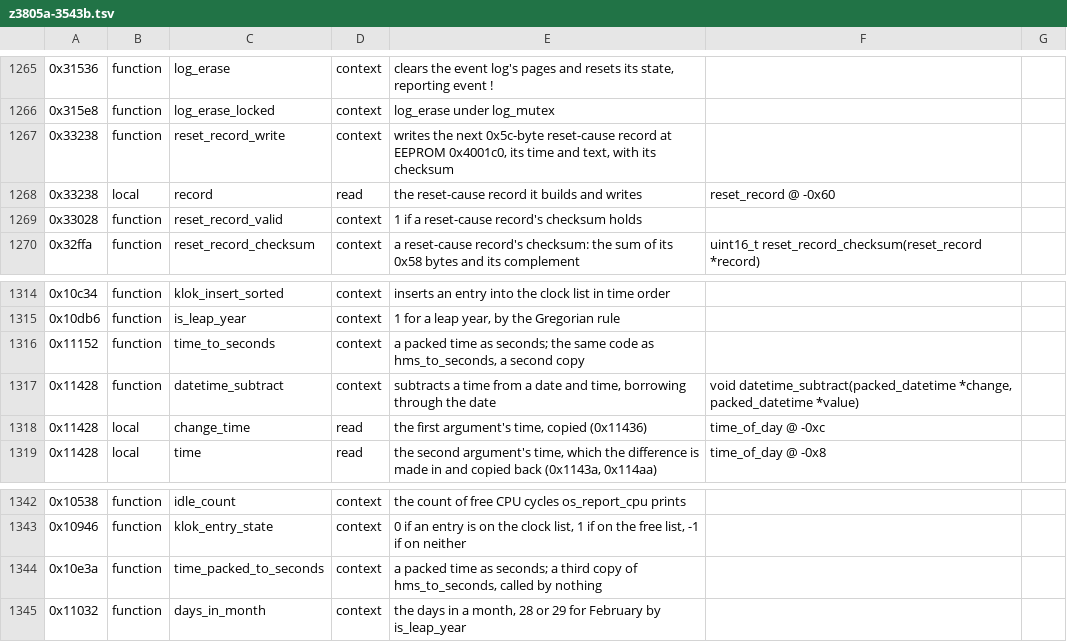
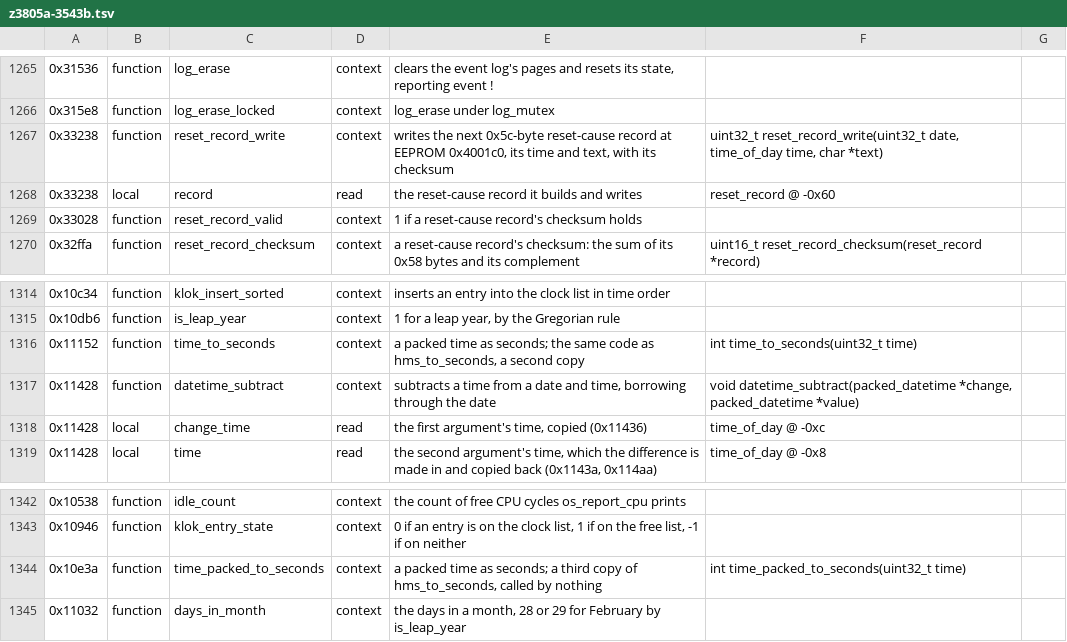
Before and after one commit to charlieh0tel/smartclock, a TSV file: tools/ghidra/names/z3805a-3543b.tsv, drawn as a sheet; only a part is shown, gaps mark what is left out; the diff covers the shown part only; the diff names each change by its address in the sheet, - before the commit and + after, or states it on an @@ line.

Commit message:
Carry time_of_day through the clock, and read structures used as integers
The clock record's times, the Oncore status's date and time, the reset
record's time and the routines that take them are time_of_day and
oncore_date_fields.  A structure the decompiler compares, computes with
or casts to another type reads its bytes, the tokens giving each
operand's type.

```diff
--- a/tools/ghidra/names/z3805a-3543b.tsv
+++ b/tools/ghidra/names/z3805a-3543b.tsv
-F1267: (empty)
+F1267: uint32_t reset_record_write(uint32_t date, time_of_day time, char *text)
-F1316: (empty)
+F1316: int time_to_seconds(uint32_t time)
-F1344: (empty)
+F1344: int time_packed_to_seconds(uint32_t time)
```
Also changed, not shown: 8 edited cells elsewhere in this file, 5 other files.
